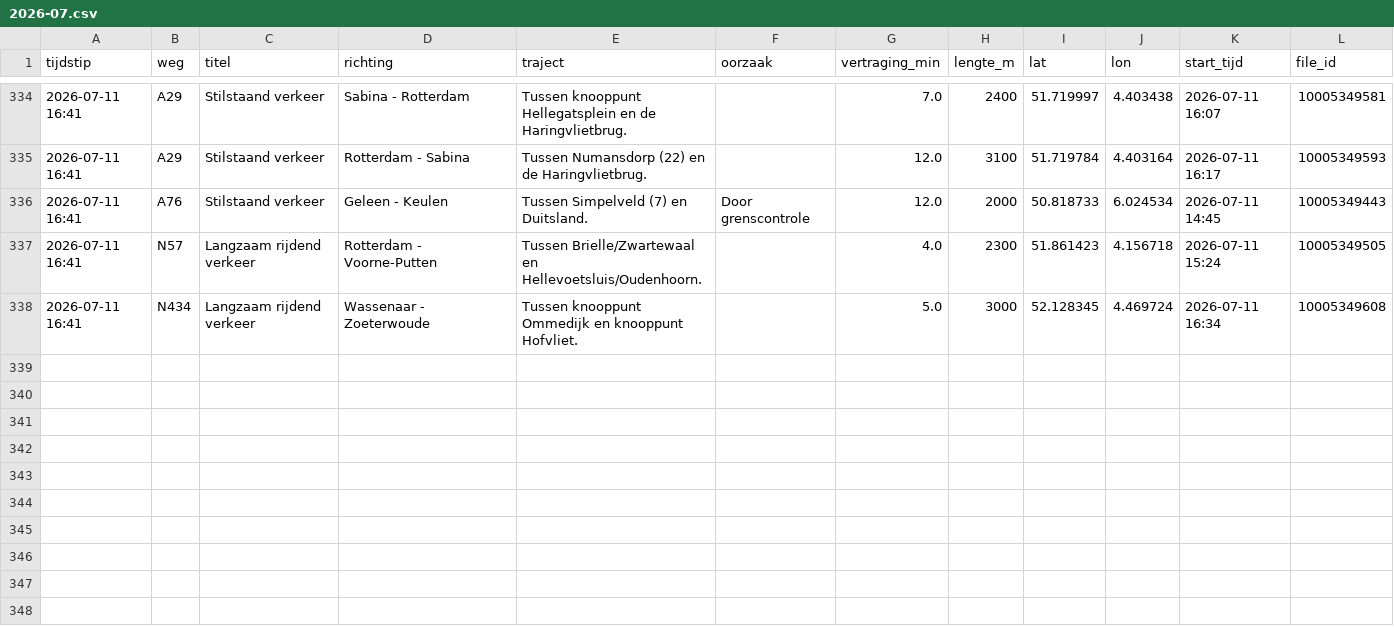
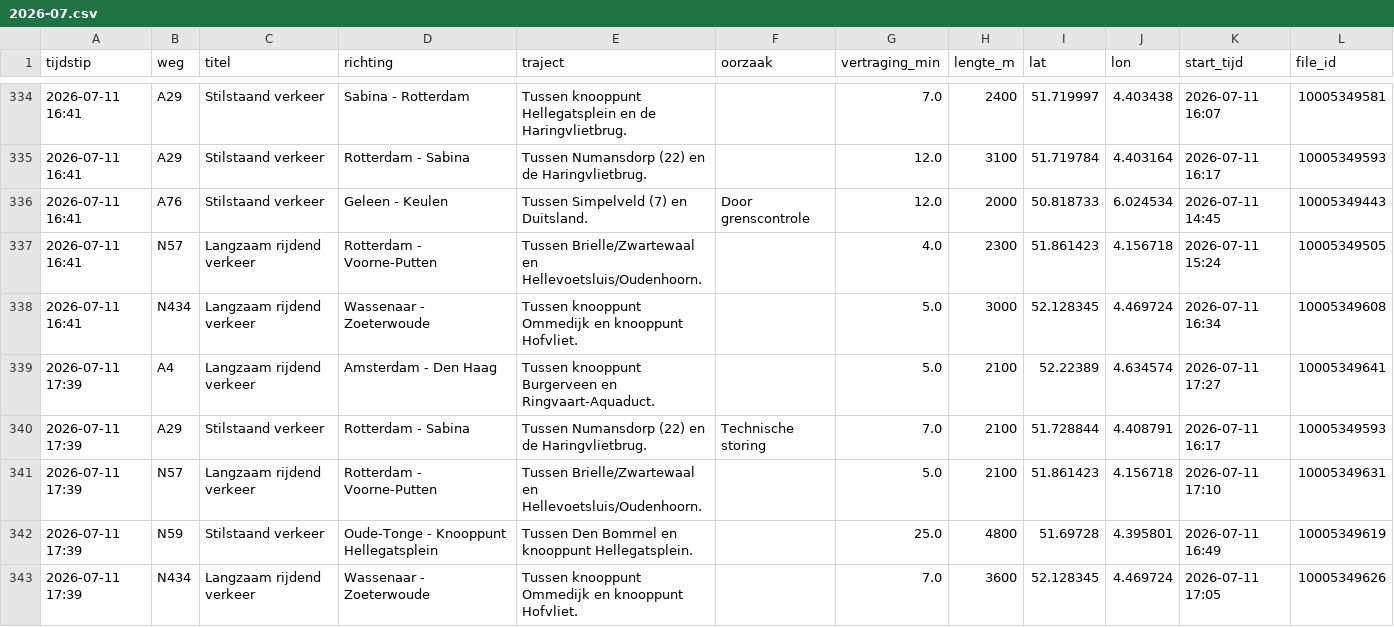
Before and after one commit to YvesW81/test-3, a CSV file: data/files/2026-07.csv, drawn as a sheet; only a part is shown, gaps mark what is left out.

```diff
--- a/data/files/2026-07.csv
+++ b/data/files/2026-07.csv
@@ -338 +338,6 @@ tijdstip,weg,titel,richting,traject,oorzaak,vertraging_min,lengte_m,lat,lon,star
 2026-07-11 16:41,N434,Langzaam rijdend verkeer,Wassenaar - Zoeterwoude,Tussen knooppunt Ommedijk en knooppunt Hofvliet.,,5.0,3000,52.128345,4.469724,2026-07-11 16:34,10005349608
+2026-07-11 17:39,A4,Langzaam rijdend verkeer,Amsterdam - Den Haag,Tussen knooppunt Burgerveen en Ringvaart-Aquaduct.,,5.0,2100,52.22389,4.634574,2026-07-11 17:27,10005349641
+2026-07-11 17:39,A29,Stilstaand verkeer,Rotterdam - Sabina,Tussen Numansdorp (22) en de Haringvlietbrug.,Technische storing,7.0,2100,51.728844,4.408791,2026-07-11 16:17,10005349593
+2026-07-11 17:39,N57,Langzaam rijdend verkeer,Rotterdam - Voorne-Putten,Tussen Brielle/Zwartewaal en Hellevoetsluis/Oudenhoorn.,,5.0,2100,51.861423,4.156718,2026-07-11 17:10,10005349631
+2026-07-11 17:39,N59,Stilstaand verkeer,Oude-Tonge - Knooppunt Hellegatsplein,Tussen Den Bommel en knooppunt Hellegatsplein.,,25.0,4800,51.69728,4.395801,2026-07-11 16:49,10005349619
+2026-07-11 17:39,N434,Langzaam rijdend verkeer,Wassenaar - Zoeterwoude,Tussen knooppunt Ommedijk en knooppunt Hofvliet.,,7.0,3600,52.128345,4.469724,2026-07-11 17:05,10005349626
```
Also changed, not shown: data/totalen.csv.
